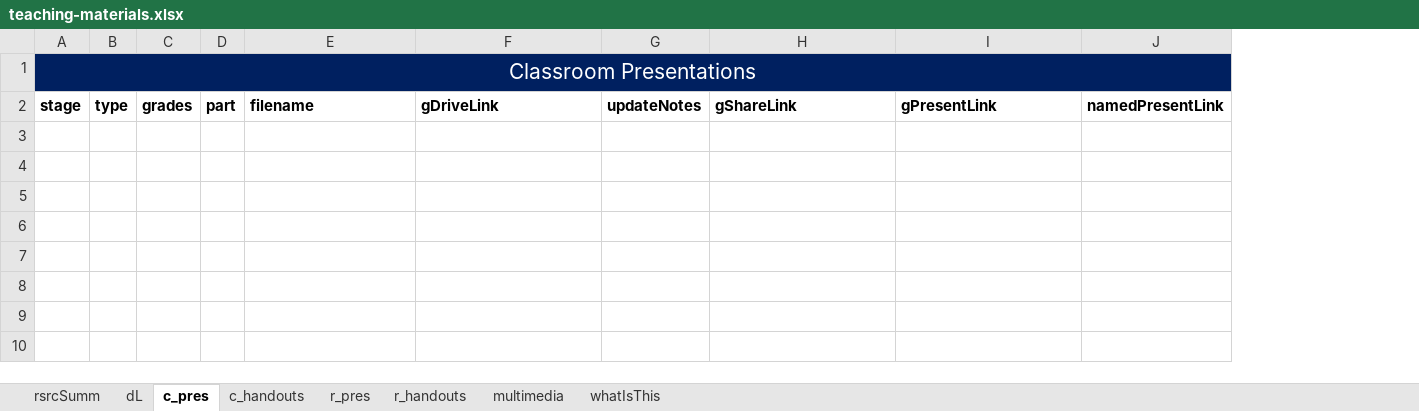
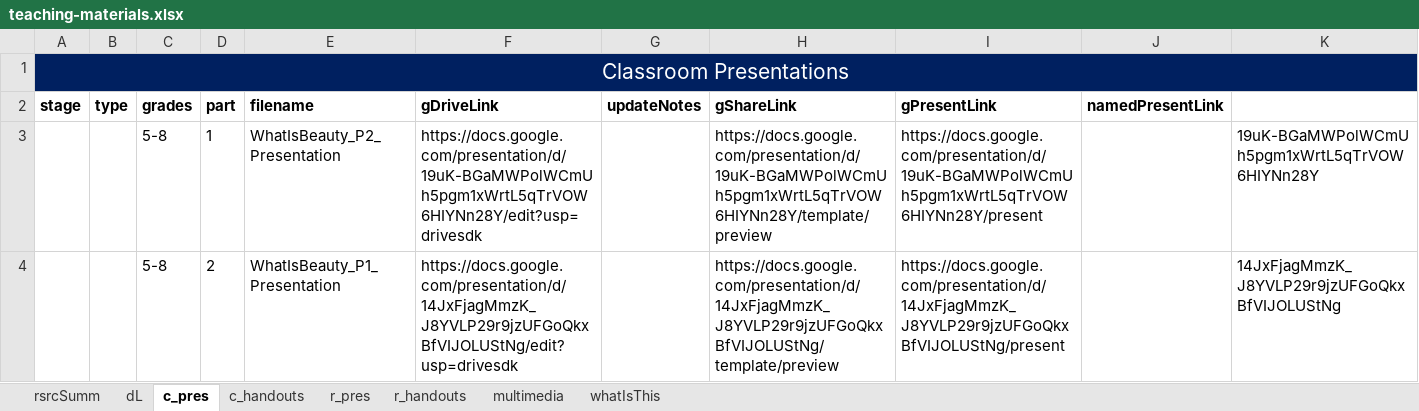
Before and after one commit to galacticpolymath/WhatIsBeauty_fr, an Excel workbook: meta/teaching-materials.xlsx, sheet c_pres, drawn as a sheet; values as stored, in another font and other column widths than the file's, no borders; charts and pictures and conditional formats not drawn; the diff names each change by its address in the sheet, - before the commit and + after, or states it on an @@ line.

```diff
--- a/meta/teaching-materials.xlsx (sheet c_pres)
+++ b/meta/teaching-materials.xlsx (sheet c_pres)
+column K, empty
+row 3:  |  | 5-8 | 1 | WhatIsBeauty_P2_Presentation | https://docs.google.com/presentation/d/19uK-BGaMWPolWCmUh5pgm1xWrtL5qTrVOW6HIYNn28Y/edit?usp=drivesdk |  | https://docs.google.com/presentation/d/19uK-BGaMWPolWCmUh5pgm1xWrtL5qTrVOW6HIYNn28Y/template/preview | https://docs.google.com/presentation/d/19uK-BGaMWPolWCmUh5pgm1xWrtL5qTrVOW6HIYNn28Y/present |  | 19uK-BGaMWPolWCmUh5pgm1xWrtL5qTrVOW6HIYNn28Y
+row 4:  |  | 5-8 | 2 | WhatIsBeauty_P1_Presentation | https://docs.google.com/presentation/d/14JxFjagMmzK_J8YVLP29r9jzUFGoQkxBfVIJOLUStNg/edit?usp=drivesdk |  | https://docs.google.com/presentation/d/14JxFjagMmzK_J8YVLP29r9jzUFGoQkxBfVIJOLUStNg/template/preview | https://docs.google.com/presentation/d/14JxFjagMmzK_J8YVLP29r9jzUFGoQkxBfVIJOLUStNg/present |  | 14JxFjagMmzK_J8YVLP29r9jzUFGoQkxBfVIJOLUStNg
```
Also changed, not shown: sheet c_handouts, sheet dL, charts or pictures, 32 other files.
